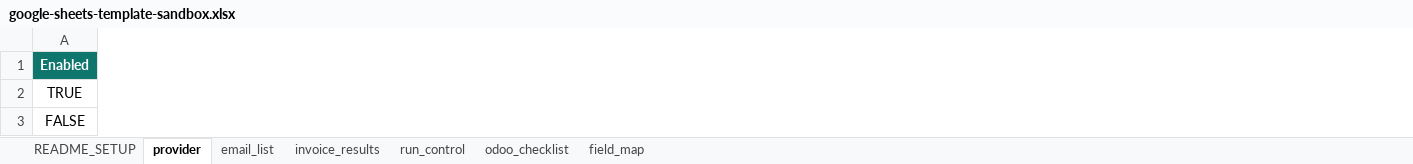
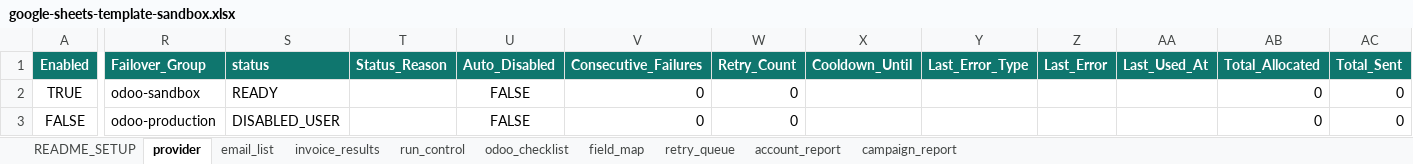
Before and after one commit to vibtools/n8n-nodes-invoicerouter, an Excel workbook: template/providers/odoo/google-sheets-template-sandbox.xlsx, sheet provider, drawn as a sheet; only a part is shown, gaps mark what is left out; values as stored, in another font and other column widths than the file's, no borders; the diff covers the shown part only; the diff names each change by its address in the sheet, - before the commit and + after, or states it on an @@ line.

Commit message:
feat: add v2.1.0 bulk reliability and account failover

```diff
--- a/template/providers/odoo/google-sheets-template-sandbox.xlsx (sheet provider)
+++ b/template/providers/odoo/google-sheets-template-sandbox.xlsx (sheet provider)
+sheet tab: retry_queue
+sheet tab: account_report
+sheet tab: campaign_report
+column R (Failover_Group), rows 2-3: odoo-sandbox | odoo-production
+column S (status), rows 2-3: READY | DISABLED_USER
+column T (Status_Reason), empty
+column U (Auto_Disabled), rows 2-3: FALSE | FALSE
+column V (Consecutive_Failures), rows 2-3: 0 | 0
+column W (Retry_Count), rows 2-3: 0 | 0
+column X (Cooldown_Until), empty
+column Y (Last_Error_Type), empty
+column Z (Last_Error), empty
+column AA (Last_Used_At), empty
+column AB (Total_Allocated), rows 2-3: 0 | 0
+column AC (Total_Sent), rows 2-3: 0 | 0
```
Also changed, not shown: 2 added columns and 5 edited cells elsewhere in this sheet, sheet invoice_results, sheet email_list, sheet field_map, sheet README_SETUP, 59 other files.
